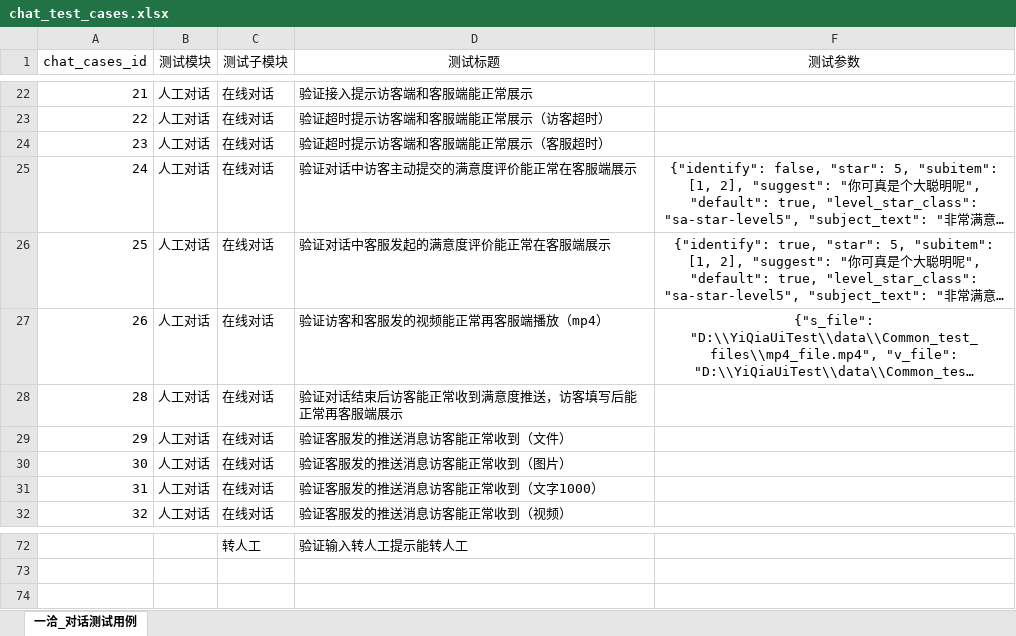
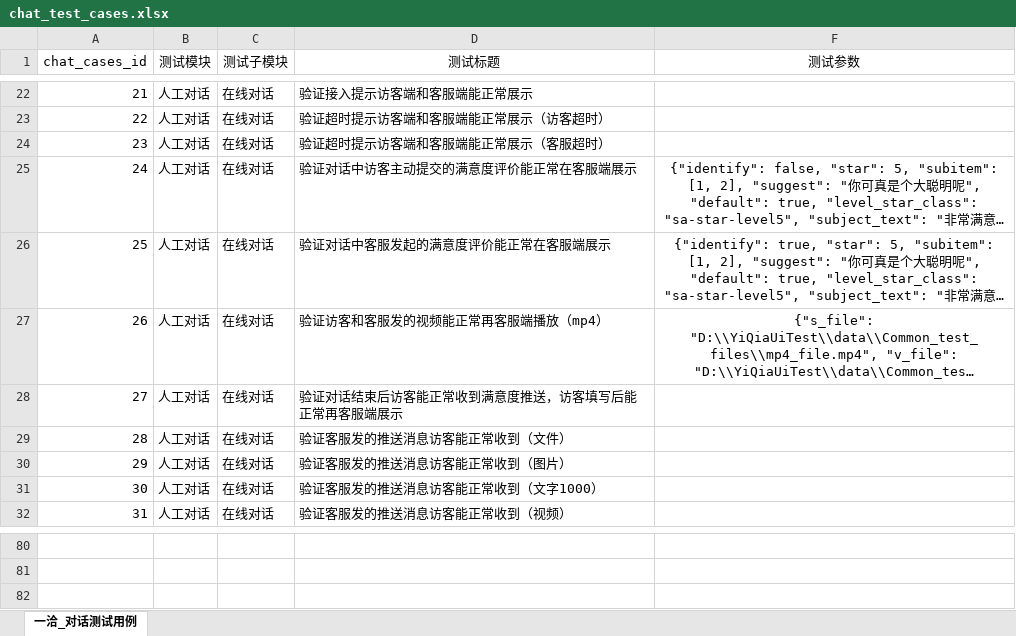
Before and after one commit to neil-jiang/YIQiaUiTest, an Excel workbook: data/test_case/chat_test_cases.xlsx, sheet 一洽_对话测试用例, drawn as a sheet; only a part is shown, gaps mark what is left out; long unchanged cells end in …; values as stored, in another font and other column widths than the file's, no borders; addresses are those after the commit; the diff covers the shown part only; the diff names each change by its address in the sheet, - before the commit and + after, or states it on an @@ line.

```diff
--- a/data/test_case/chat_test_cases.xlsx (sheet 一洽_对话测试用例)
+++ b/data/test_case/chat_test_cases.xlsx (sheet 一洽_对话测试用例)
@@ column A (chat_cases_id) renumbered between rows 28 and 69 @@
-row 80:  |  | 转人工 | 验证输入转人工提示能转人工
+row 80: (empty)
```
Also changed, not shown: 9 added rows, 1 removed row and 19 edited cells elsewhere in this sheet, 6 other files.
